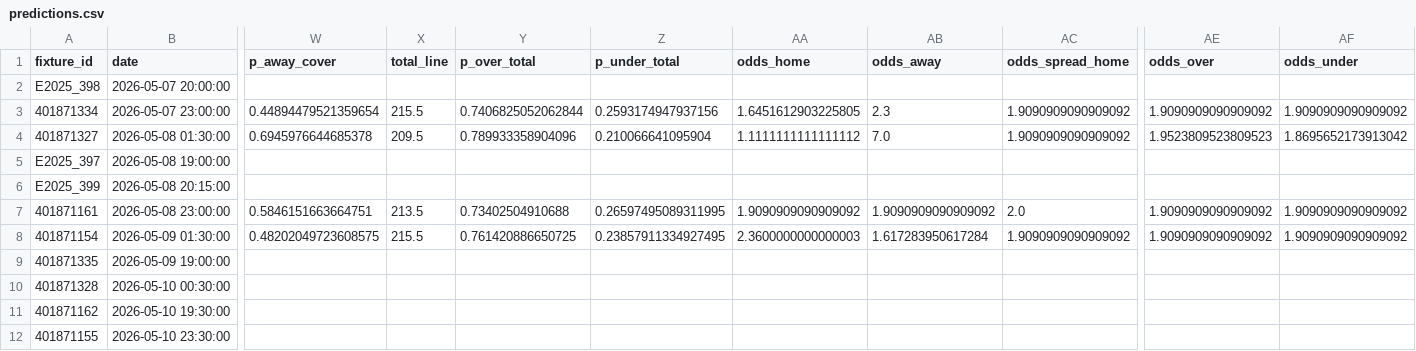
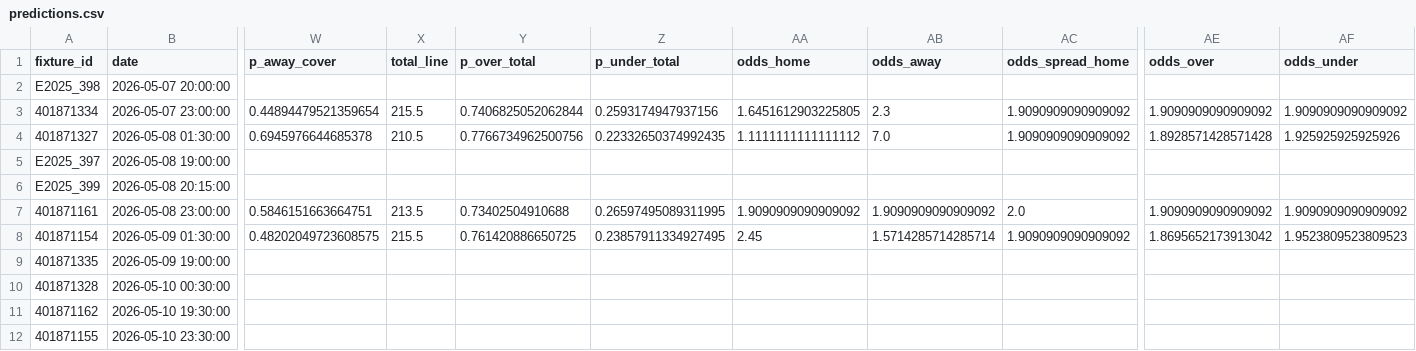
Before and after one commit to edmundped/football_predictor, a CSV file: docs/predictions.csv, drawn as a sheet; only a part is shown, gaps mark what is left out; the diff names each change by its address in the sheet, - before the commit and + after, or states it on an @@ line.

```diff
--- a/docs/predictions.csv
+++ b/docs/predictions.csv
-X4 (total_line): 209.5
+X4 (total_line): 210.5
-Y4 (p_over_total): 0.789933358904096
+Y4 (p_over_total): 0.7766734962500756
-Z4 (p_under_total): 0.210066641095904
+Z4 (p_under_total): 0.22332650374992435
-AE4 (odds_over): 1.9523809523809523
+AE4 (odds_over): 1.8928571428571428
-AF4 (odds_under): 1.8695652173913042
+AF4 (odds_under): 1.925925925925926
-AA8 (odds_home): 2.3600000000000003
+AA8 (odds_home): 2.45
-AB8 (odds_away): 1.617283950617284
+AB8 (odds_away): 1.5714285714285714
-AE8 (odds_over): 1.9090909090909092
+AE8 (odds_over): 1.8695652173913042
-AF8 (odds_under): 1.9090909090909092
+AF8 (odds_under): 1.9523809523809523
```
Also changed, not shown: data/prediction_history.csv, 1 other file.
